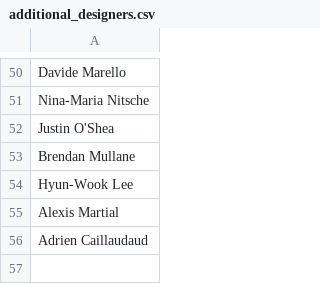
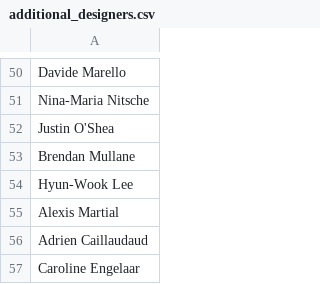
Before and after one commit to traopia/FashionDB, a CSV file: data/names/additional_designers.csv, drawn as a sheet; only a part is shown, gaps mark what is left out; the diff names each change by its address in the sheet, - before the commit and + after, or states it on an @@ line.

```diff
--- a/data/names/additional_designers.csv
+++ b/data/names/additional_designers.csv
+row 57: Caroline Engelaar
```
Also changed, not shown: 31 other files.
